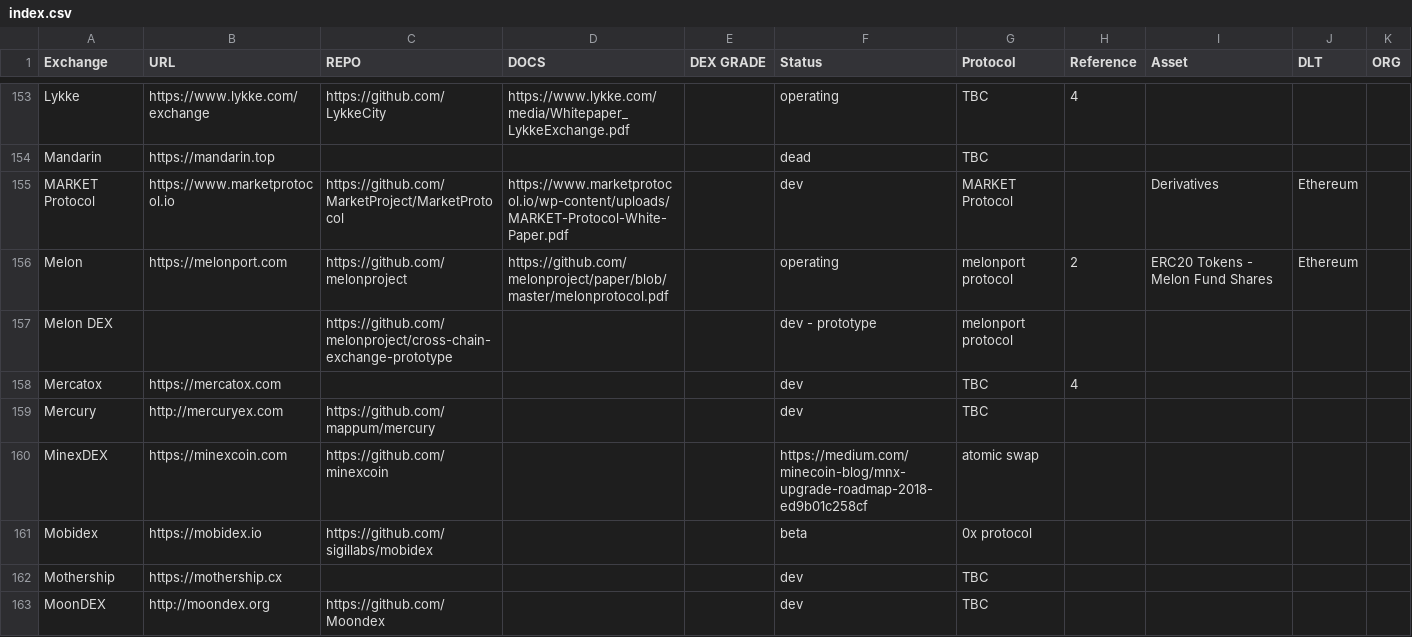
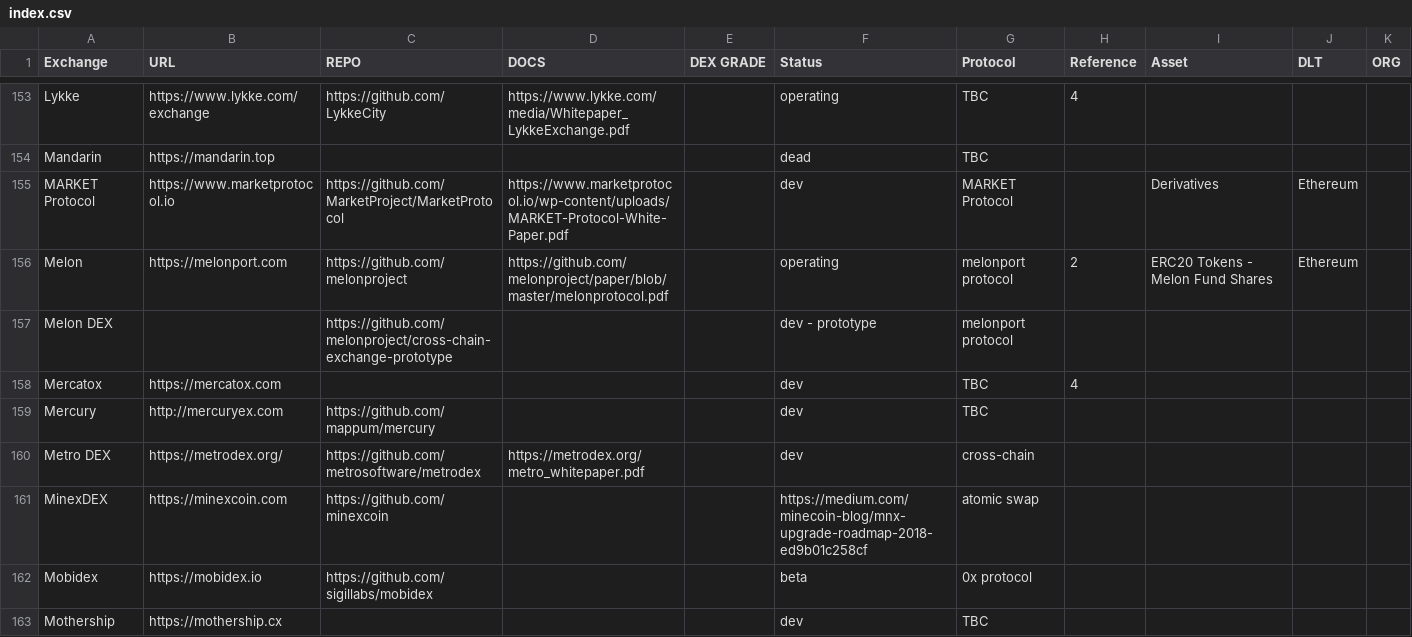
Before and after one commit to eliooses/BTCards, a CSV file: index.csv, drawn as a sheet; only a part is shown, gaps mark what is left out; the shorter side is filled out with more unchanged rows.

Commit message:
Metro DEX added

```diff
--- a/index.csv
+++ b/index.csv
@@ -159,2 +159,3 @@ Mercatox, https://mercatox.com, , , , dev, TBC,4, , , , ,
 Mercury, http://mercuryex.com, https://github.com/mappum/mercury, , , dev, TBC, , , , , ,
+Metro DEX, https://metrodex.org/, https://github.com/metrosoftware/metrodex, https://metrodex.org/metro_whitepaper.pdf, , dev, cross-chain, , , , , ,
 MinexDEX, https://minexcoin.com, https://github.com/minexcoin, , , https://medium.com/minecoin-blog/mnx-upgrade-roadmap-2018-ed9b01c258cf, atomic swap, , , , , ,
```
